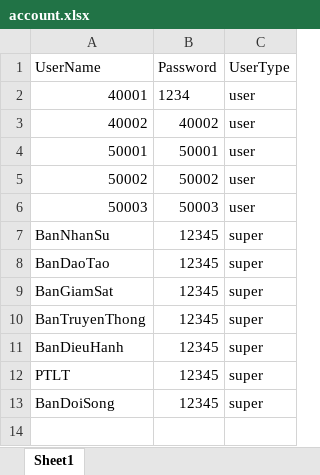
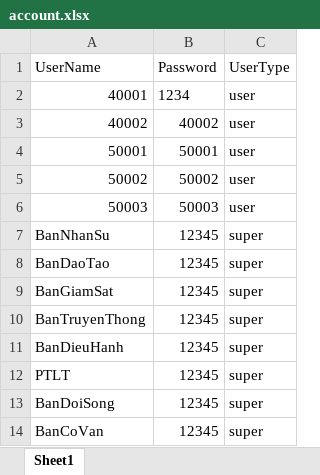
Before and after one commit to Belphegor2801/Hethongquanlylab, an Excel workbook: Hethongquanlylab/wwwroot/data/account.xlsx, sheet Sheet1, drawn as a sheet; values as stored, in another font and other column widths than the file's, no borders; the diff names each change by its address in the sheet, - before the commit and + after, or states it on an @@ line.

```diff
--- a/Hethongquanlylab/wwwroot/data/account.xlsx (sheet Sheet1)
+++ b/Hethongquanlylab/wwwroot/data/account.xlsx (sheet Sheet1)
+row 14: BanCoVan | 12345 | super
```
Also changed, not shown: Hethongquanlylab/wwwroot/data/procedures.xlsx, 14 other files.
